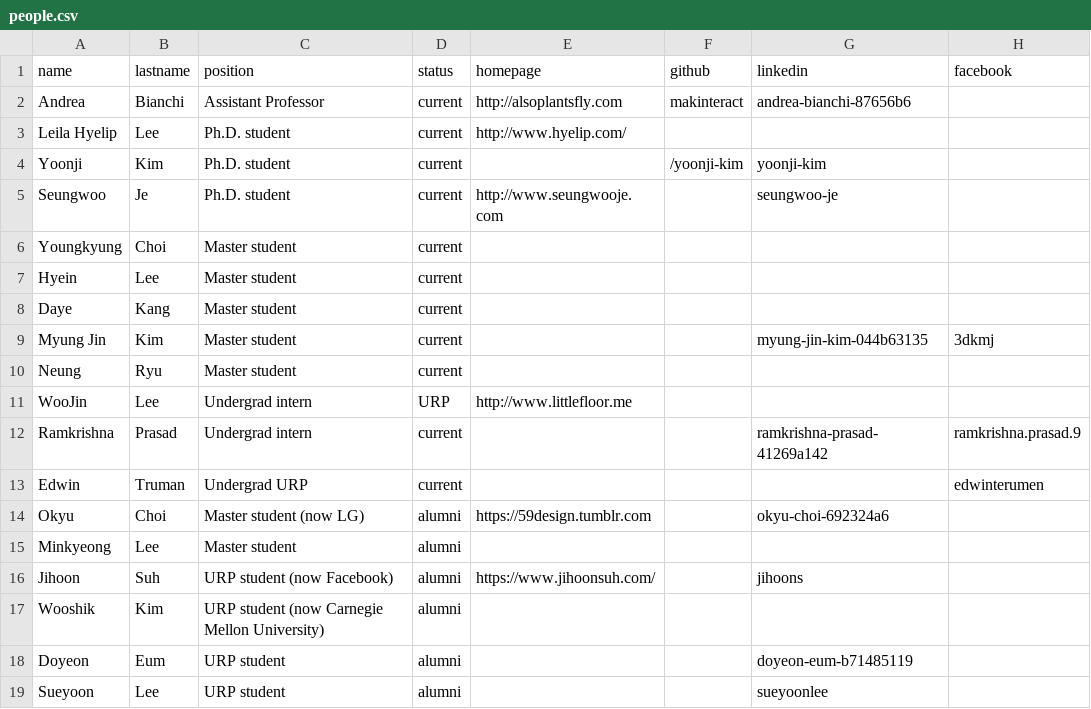
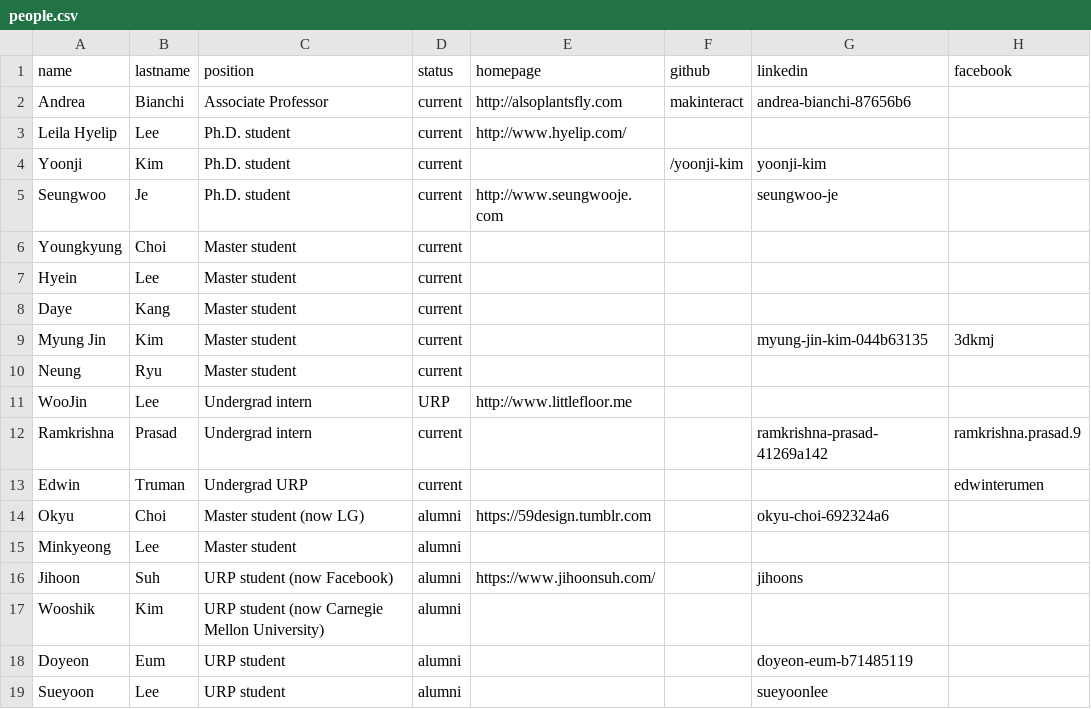
Before and after one commit to namelesspal18/makinteractlab.github.io, a CSV file: _data/people.csv, drawn as a sheet; only a part is shown; the diff names each change by its address in the sheet, - before the commit and + after, or states it on an @@ line.

Commit message:
Added associate professor

```diff
--- a/_data/people.csv
+++ b/_data/people.csv
-C2 (position): Assistant Professor
+C2 (position): Associate Professor
```
Also changed, not shown: 1 other file.
